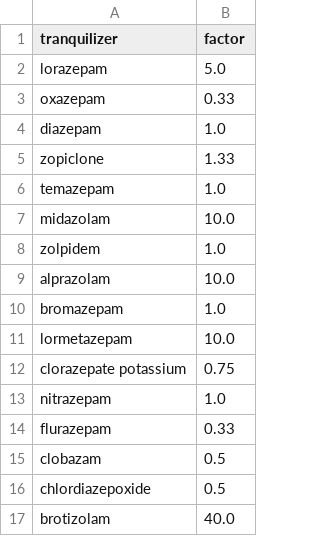
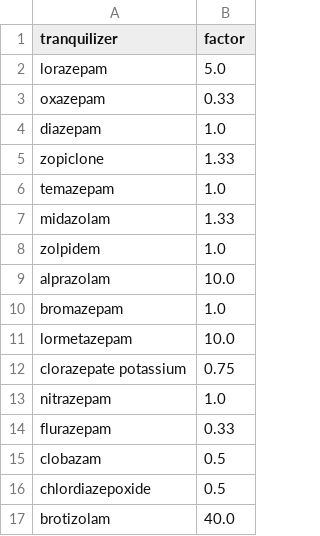
Before and after one commit to PabloMosUU/FairnessForPsychiatry, a CSV file: TranquilizerDiazepamFactor.csv, drawn as a sheet.

Commit message:
fix multiplication factor for Midazolam

```diff
--- a/TranquilizerDiazepamFactor.csv
+++ b/TranquilizerDiazepamFactor.csv
@@ -6,3 +6,3 @@ zopiclone;1.33
 temazepam;1.0
-midazolam;10.0
+midazolam;1.33
 zolpidem;1.0
```
Also changed, not shown: 2 other files.
